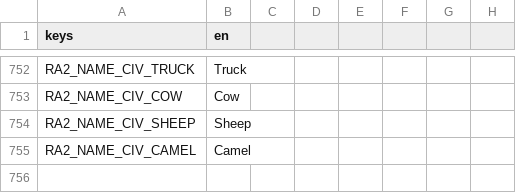
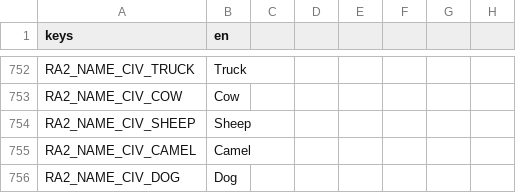
Before and after one commit to MidoMiddle/Red-Alert-2-godot-muiltiplayer-not-original, a CSV file: game/localization/en.csv, drawn as a sheet; only a part is shown, gaps mark what is left out.

```diff
--- a/game/localization/en.csv
+++ b/game/localization/en.csv
@@ -755 +755,2 @@ RA2_NAME_CIV_SHEEP,Sheep
 RA2_NAME_CIV_CAMEL,Camel
+RA2_NAME_CIV_DOG,Dog
```
Also changed, not shown: 33 other files.
